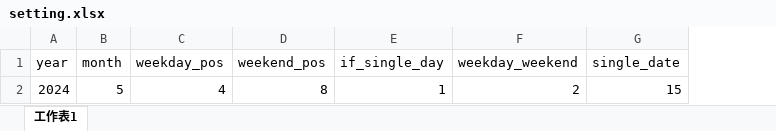
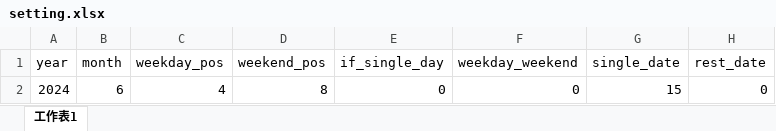
Before and after one commit to milktea0917/Side-Project-Scheduling-system, an Excel workbook: setting.xlsx, sheet 工作表1, drawn as a sheet; values as stored, in another font and other column widths than the file's, no borders; the diff names each change by its address in the sheet, - before the commit and + after, or states it on an @@ line.

```diff
--- a/setting.xlsx (sheet 工作表1)
+++ b/setting.xlsx (sheet 工作表1)
+column H (rest_date), row 2: 0
-B2 (month): 5
+B2 (month): 6
-E2 (if_single_day): 1
+E2 (if_single_day): 0
-F2 (weekday_weekend): 2
+F2 (weekday_weekend): 0
```
Also changed, not shown: employee.xlsx, 7 other files.
